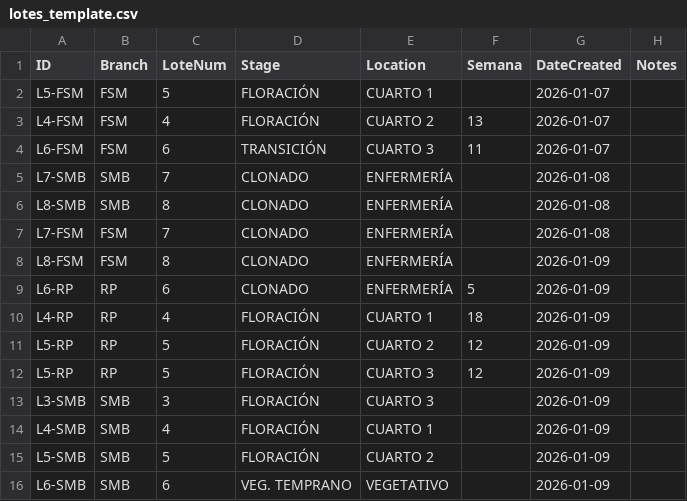
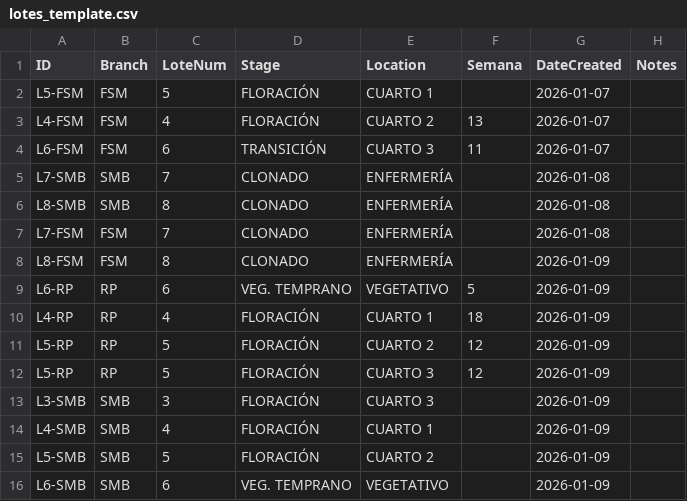
Before and after one commit to ALi3naTEd0/control_lotes, a CSV file: lotes_template.csv, drawn as a sheet; only a part is shown; the diff names each change by its address in the sheet, - before the commit and + after, or states it on an @@ line.

Commit message:
Actualización lotes - 2026-01-12 18:50

```diff
--- a/lotes_template.csv
+++ b/lotes_template.csv
-D9 (Stage): CLONADO
+D9 (Stage): VEG. TEMPRANO
-E9 (Location): ENFERMERÍA
+E9 (Location): VEGETATIVO
```
